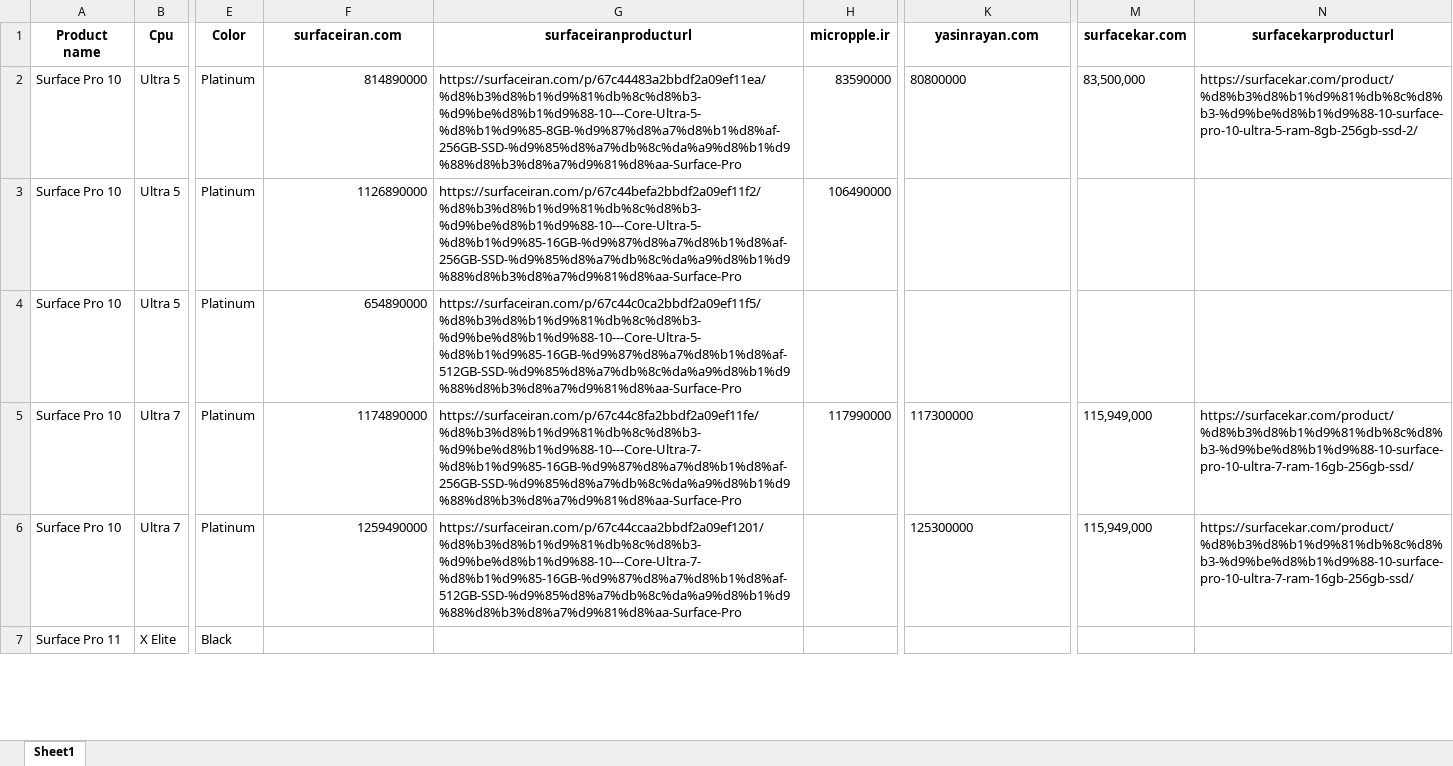
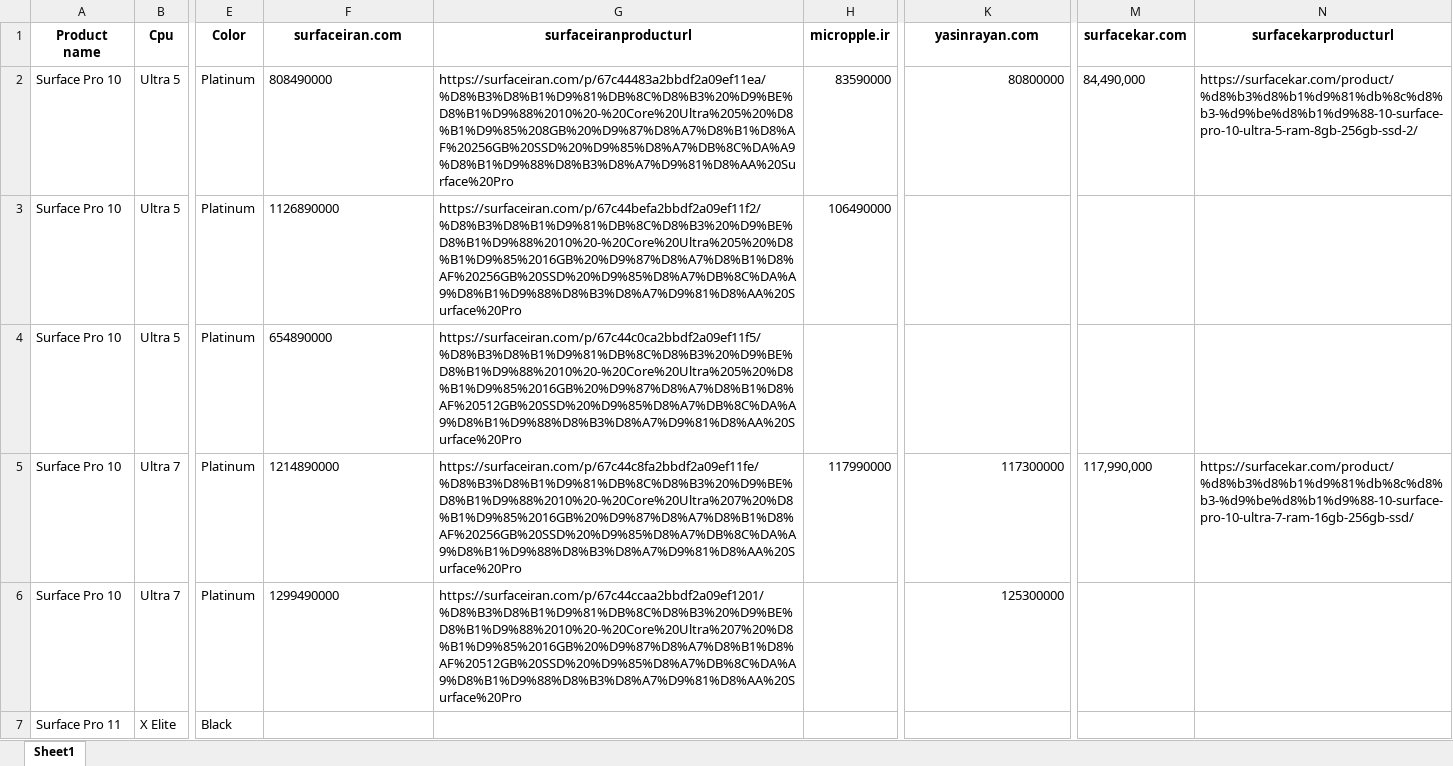
Before and after one commit to shatinz/scrap, an Excel workbook: SampleSites.xlsx, sheet Sheet1, drawn as a sheet; only a part is shown, gaps mark what is left out; values as stored, in another font and other column widths than the file's, no borders; the diff covers the shown part only; the diff names each change by its address in the sheet, - before the commit and + after, or states it on an @@ line.

```diff
--- a/SampleSites.xlsx (sheet Sheet1)
+++ b/SampleSites.xlsx (sheet Sheet1)
-F2 (surfaceiran.com): 814890000
+F2 (surfaceiran.com): 808490000
-G2 (surfaceiranproducturl): https://surfaceiran.com/p/67c44483a2bbdf2a09ef11ea/%d8%b3%d8%b1%d9%81%db%8c%d8%b3-%d9%be%d8%b1%d9%88-10---Core-Ultra-5-%d8%b1%d9%85-8GB-%d9%87%d8%a7%d8%b1%d8%af-256GB-SSD-%d9%85%d8%a7%db%8c%da%a9%d8%b1%d9%88%d8%b3%d8%a7%d9%81%d8%aa-Surface-Pro
+G2 (surfaceiranproducturl): https://surfaceiran.com/p/67c44483a2bbdf2a09ef11ea/%D8%B3%D8%B1%D9%81%DB%8C%D8%B3%20%D9%BE%D8%B1%D9%88%2010%20-%20Core%20Ultra%205%20%D8%B1%D9%85%208GB%20%D9%87%D8%A7%D8%B1%D8%AF%20256GB%20SSD%20%D9%85%D8%A7%DB%8C%DA%A9%D8%B1%D9%88%D8%B3%D8%A7%D9%81%D8%AA%20Surface%20Pro
-K2 alignment: left
+K2 alignment: right
-M2 (surfacekar.com): 83,500,000
+M2 (surfacekar.com): 84,490,000
-F3:F4 alignment: right
+F3:F4 alignment: left
-G3 (surfaceiranproducturl): https://surfaceiran.com/p/67c44befa2bbdf2a09ef11f2/%d8%b3%d8%b1%d9%81%db%8c%d8%b3-%d9%be%d8%b1%d9%88-10---Core-Ultra-5-%d8%b1%d9%85-16GB-%d9%87%d8%a7%d8%b1%d8%af-256GB-SSD-%d9%85%d8%a7%db%8c%da%a9%d8%b1%d9%88%d8%b3%d8%a7%d9%81%d8%aa-Surface-Pro
+G3 (surfaceiranproducturl): https://surfaceiran.com/p/67c44befa2bbdf2a09ef11f2/%D8%B3%D8%B1%D9%81%DB%8C%D8%B3%20%D9%BE%D8%B1%D9%88%2010%20-%20Core%20Ultra%205%20%D8%B1%D9%85%2016GB%20%D9%87%D8%A7%D8%B1%D8%AF%20256GB%20SSD%20%D9%85%D8%A7%DB%8C%DA%A9%D8%B1%D9%88%D8%B3%D8%A7%D9%81%D8%AA%20Surface%20Pro
-G4 (surfaceiranproducturl): https://surfaceiran.com/p/67c44c0ca2bbdf2a09ef11f5/%d8%b3%d8%b1%d9%81%db%8c%d8%b3-%d9%be%d8%b1%d9%88-10---Core-Ultra-5-%d8%b1%d9%85-16GB-%d9%87%d8%a7%d8%b1%d8%af-512GB-SSD-%d9%85%d8%a7%db%8c%da%a9%d8%b1%d9%88%d8%b3%d8%a7%d9%81%d8%aa-Surface-Pro
+G4 (surfaceiranproducturl): https://surfaceiran.com/p/67c44c0ca2bbdf2a09ef11f5/%D8%B3%D8%B1%D9%81%DB%8C%D8%B3%20%D9%BE%D8%B1%D9%88%2010%20-%20Core%20Ultra%205%20%D8%B1%D9%85%2016GB%20%D9%87%D8%A7%D8%B1%D8%AF%20512GB%20SSD%20%D9%85%D8%A7%DB%8C%DA%A9%D8%B1%D9%88%D8%B3%D8%A7%D9%81%D8%AA%20Surface%20Pro
-F5 (surfaceiran.com): 1174890000
+F5 (surfaceiran.com): 1214890000
-G5 (surfaceiranproducturl): https://surfaceiran.com/p/67c44c8fa2bbdf2a09ef11fe/%d8%b3%d8%b1%d9%81%db%8c%d8%b3-%d9%be%d8%b1%d9%88-10---Core-Ultra-7-%d8%b1%d9%85-16GB-%d9%87%d8%a7%d8%b1%d8%af-256GB-SSD-%d9%85%d8%a7%db%8c%da%a9%d8%b1%d9%88%d8%b3%d8%a7%d9%81%d8%aa-Surface-Pro
+G5 (surfaceiranproducturl): https://surfaceiran.com/p/67c44c8fa2bbdf2a09ef11fe/%D8%B3%D8%B1%D9%81%DB%8C%D8%B3%20%D9%BE%D8%B1%D9%88%2010%20-%20Core%20Ultra%207%20%D8%B1%D9%85%2016GB%20%D9%87%D8%A7%D8%B1%D8%AF%20256GB%20SSD%20%D9%85%D8%A7%DB%8C%DA%A9%D8%B1%D9%88%D8%B3%D8%A7%D9%81%D8%AA%20Surface%20Pro
-K5:K6 alignment: left
+K5:K6 alignment: right
-M5 (surfacekar.com): 115,949,000
+M5 (surfacekar.com): 117,990,000
-F6 (surfaceiran.com): 1259490000
+F6 (surfaceiran.com): 1299490000
-G6 (surfaceiranproducturl): https://surfaceiran.com/p/67c44ccaa2bbdf2a09ef1201/%d8%b3%d8%b1%d9%81%db%8c%d8%b3-%d9%be%d8%b1%d9%88-10---Core-Ultra-7-%d8%b1%d9%85-16GB-%d9%87%d8%a7%d8%b1%d8%af-512GB-SSD-%d9%85%d8%a7%db%8c%da%a9%d8%b1%d9%88%d8%b3%d8%a7%d9%81%d8%aa-Surface-Pro
+G6 (surfaceiranproducturl): https://surfaceiran.com/p/67c44ccaa2bbdf2a09ef1201/%D8%B3%D8%B1%D9%81%DB%8C%D8%B3%20%D9%BE%D8%B1%D9%88%2010%20-%20Core%20Ultra%207%20%D8%B1%D9%85%2016GB%20%D9%87%D8%A7%D8%B1%D8%AF%20512GB%20SSD%20%D9%85%D8%A7%DB%8C%DA%A9%D8%B1%D9%88%D8%B3%D8%A7%D9%81%D8%AA%20Surface%20Pro
-M6 (surfacekar.com): 115,949,000
+M6 (surfacekar.com): (empty)
-N6 (surfacekarproducturl): https://surfacekar.com/product/%d8%b3%d8%b1%d9%81%db%8c%d8%b3-%d9%be%d8%b1%d9%88-10-surface-pro-10-ultra-7-ram-16gb-256gb-ssd/
+N6 (surfacekarproducturl): (empty)
```
Also changed, not shown: 9 edited cells elsewhere in this sheet, 4 other files.
